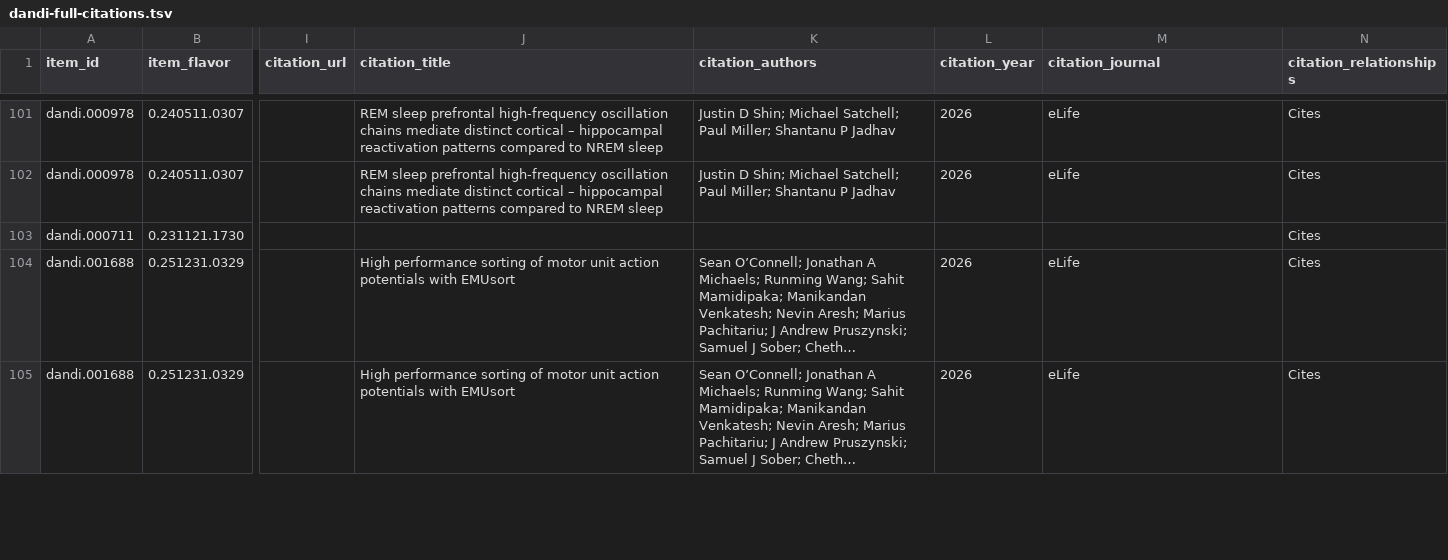
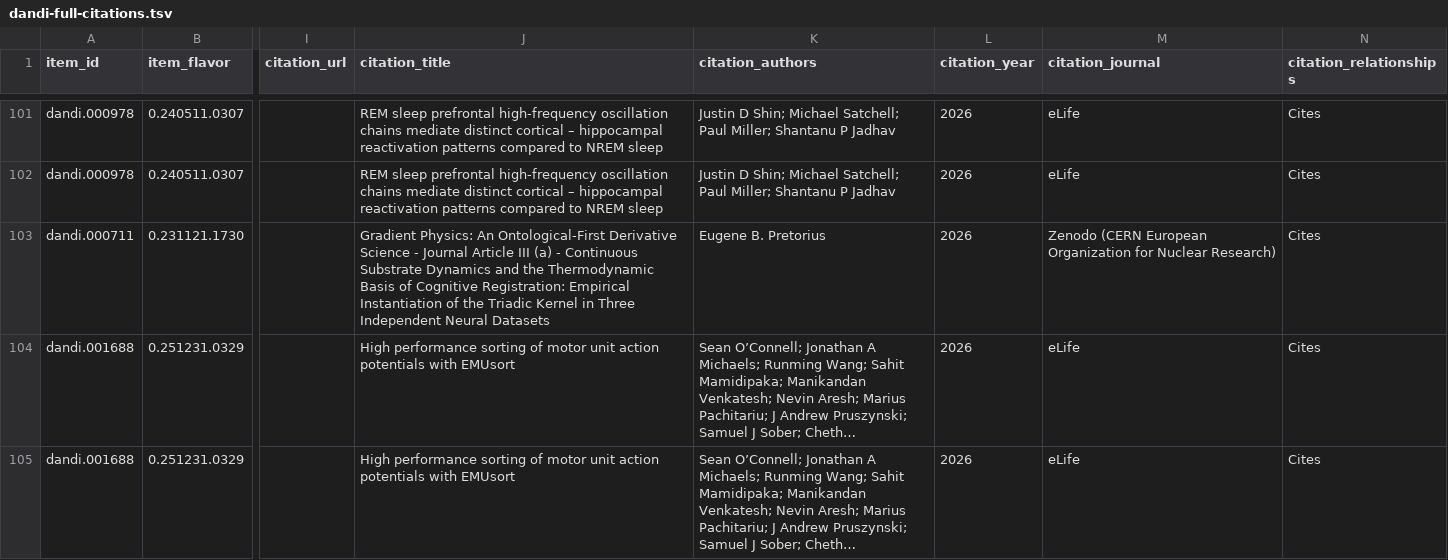
Before and after one commit to dandi/dandi-bib, a TSV file: citations/dandi-full-citations.tsv, drawn as a sheet; only a part is shown, gaps mark what is left out; long unchanged cells end in …; the diff covers the shown part only; the diff names each change by its address in the sheet, - before the commit and + after, or states it on an @@ line.

```diff
--- a/citations/dandi-full-citations.tsv
+++ b/citations/dandi-full-citations.tsv
-J103 (citation_title): (empty)
+J103 (citation_title): Gradient Physics: An Ontological-First Derivative Science - Journal Article III (a) - Continuous Substrate Dynamics and the Thermodynamic Basis of Cognitive Registration: Empirical Instantiation of the Triadic Kernel in Three Independent Neural Datasets
-K103 (citation_authors): (empty)
+K103 (citation_authors): Eugene B. Pretorius
-L103 (citation_year): (empty)
+L103 (citation_year): 2026
-M103 (citation_journal): (empty)
+M103 (citation_journal): Zenodo (CERN European Organization for Nuclear Research)
```
Also changed, not shown: 1 added row and 1 edited cell elsewhere in this file.
